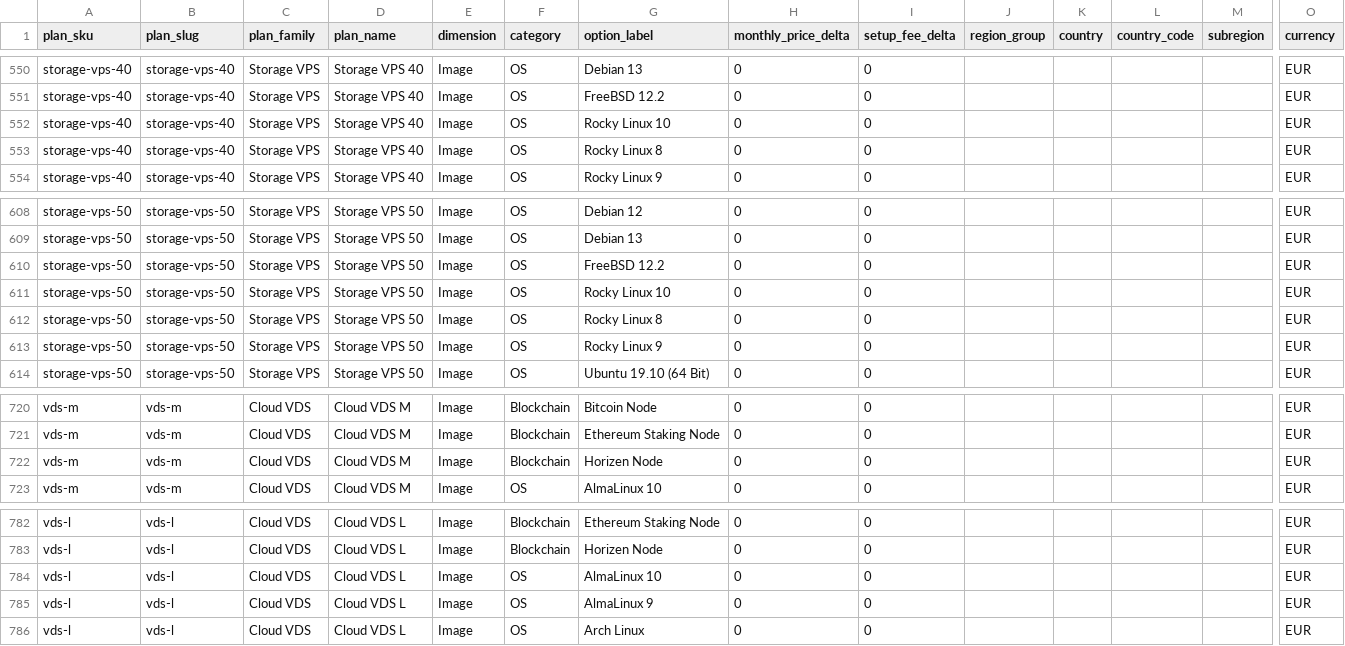
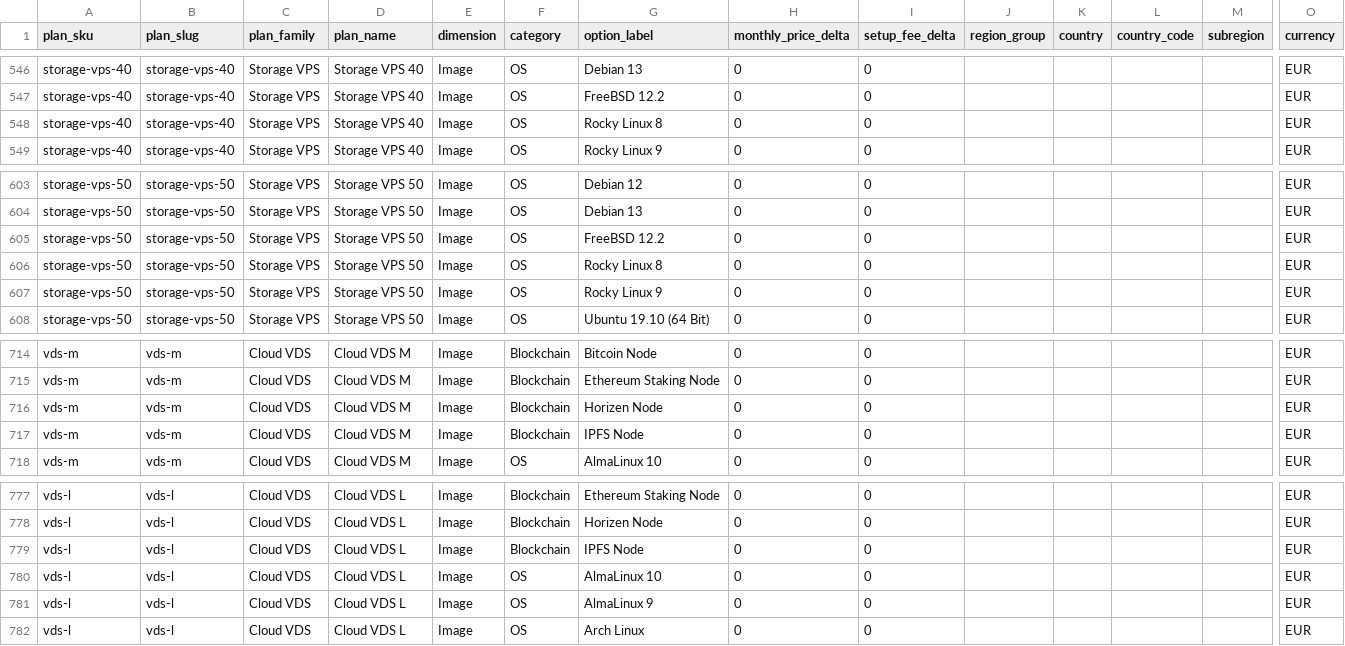
Before and after one commit to securiace-dev/contabo-pricing-scraper, a CSV file: data/output/contabo_option_catalog.csv, drawn as a sheet; only a part is shown, gaps mark what is left out; removed rows and columns are numbered as before the commit, all else as after; rows hold the shown columns only; the diff covers the shown part only; the diff names each change by its address in the sheet, - before the commit and + after, or states it on an @@ line.

```diff
--- a/data/output/contabo_option_catalog.csv
+++ b/data/output/contabo_option_catalog.csv
-row 552: storage-vps-40 | storage-vps-40 | Storage VPS | Storage VPS 40 | Image | OS | Rocky Linux 10 | 0 | 0 |  |  |  |  | EUR
-row 611: storage-vps-50 | storage-vps-50 | Storage VPS | Storage VPS 50 | Image | OS | Rocky Linux 10 | 0 | 0 |  |  |  |  | EUR
+row 717: vds-m | vds-m | Cloud VDS | Cloud VDS M | Image | Blockchain | IPFS Node | 0 | 0 |  |  |  |  | EUR
+row 779: vds-l | vds-l | Cloud VDS | Cloud VDS L | Image | Blockchain | IPFS Node | 0 | 0 |  |  |  |  | EUR
```
Also changed, not shown: 5 removed rows elsewhere in this file, data/output/contabo_base_plans.csv, 9 other files.
